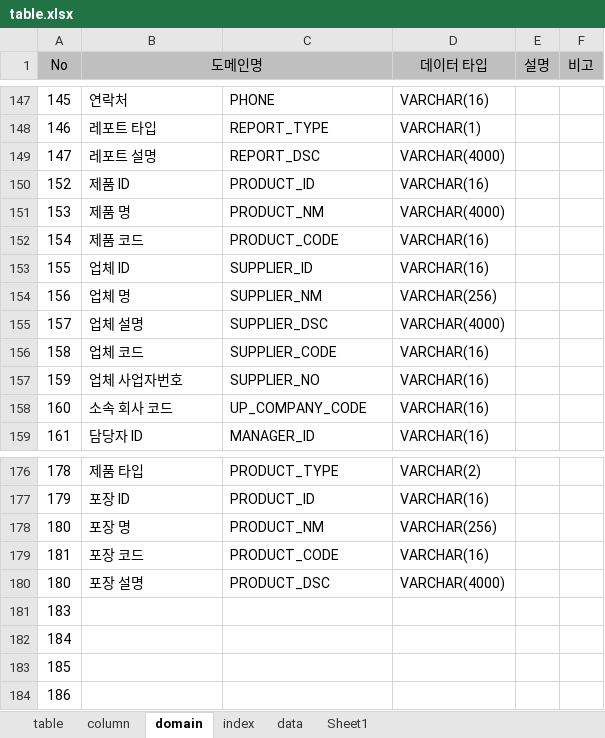
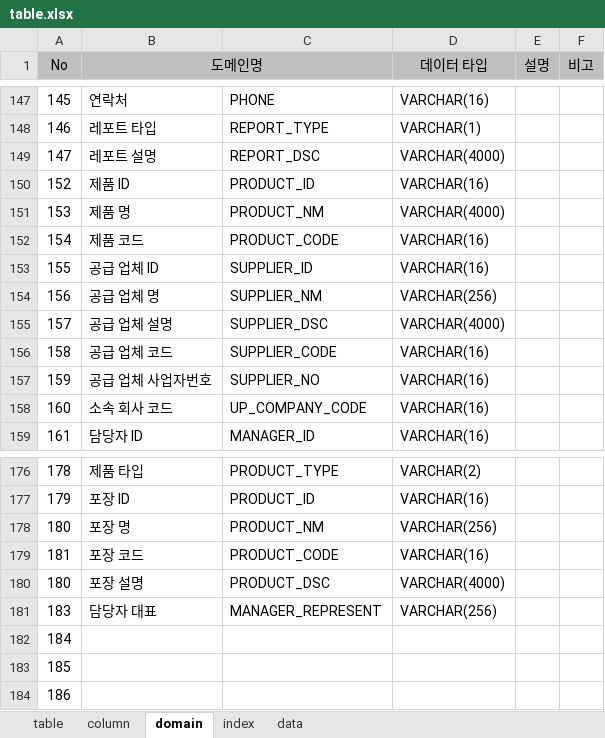
Before and after one commit to jinix55/SubProjsct, an Excel workbook: SubProject/script/table.xlsx, sheet domain, drawn as a sheet; only a part is shown, gaps mark what is left out; values as stored, in another font and other column widths than the file's, no borders; the diff names each change by its address in the sheet, - before the commit and + after, or states it on an @@ line.

```diff
--- a/SubProject/script/table.xlsx (sheet domain)
+++ b/SubProject/script/table.xlsx (sheet domain)
-sheet tab: Sheet1
-B153 (도메인명): 업체 ID
+B153 (도메인명): 공급 업체 ID
-B154 (도메인명): 업체 명
+B154 (도메인명): 공급 업체 명
-B155 (도메인명): 업체 설명
+B155 (도메인명): 공급 업체 설명
-B156 (도메인명): 업체 코드
+B156 (도메인명): 공급 업체 코드
-B157 (도메인명): 업체 사업자번호
+B157 (도메인명): 공급 업체 사업자번호
-B181 (도메인명): (empty)
+B181 (도메인명): 담당자 대표
-C181: (empty)
+C181: MANAGER_REPRESENT
-D181 (데이터 타입): (empty)
+D181 (데이터 타입): VARCHAR(256)
```
Also changed, not shown: sheet data, sheet column, sheet index, formulas that keep their value.
